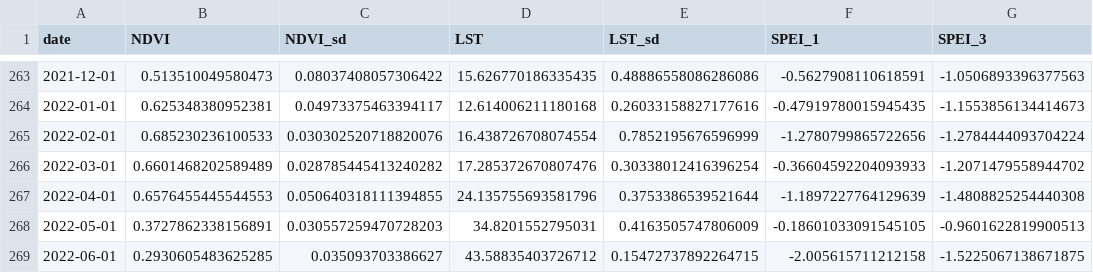
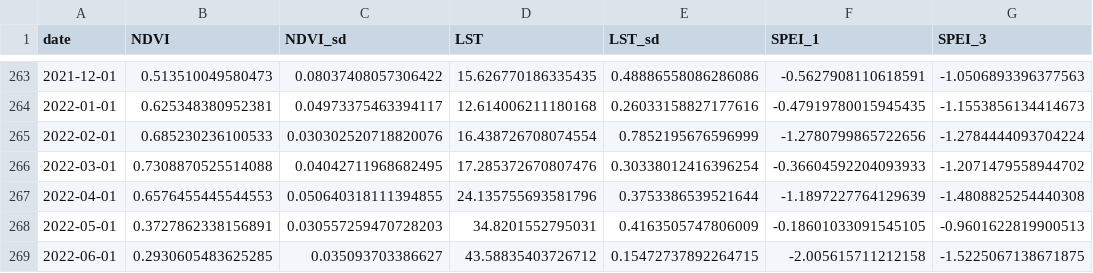
Before and after one commit to ilyesskhayati/olive-ndvi-xai-comparison, a CSV file: data/raw/orchard_monthly.csv, drawn as a sheet; only a part is shown, gaps mark what is left out; the diff covers the shown part only; the diff names each change by its address in the sheet, - before the commit and + after, or states it on an @@ line.

```diff
--- a/data/raw/orchard_monthly.csv
+++ b/data/raw/orchard_monthly.csv
-B266 (NDVI): 0.6601468202589489
+B266 (NDVI): 0.7308870525514088
-C266 (NDVI_sd): 0.028785445413240282
+C266 (NDVI_sd): 0.04042711968682495
```
Also changed, not shown: 14 edited cells elsewhere in this file, data/raw/orchard_ndvi_16day.csv, 2 other files.
